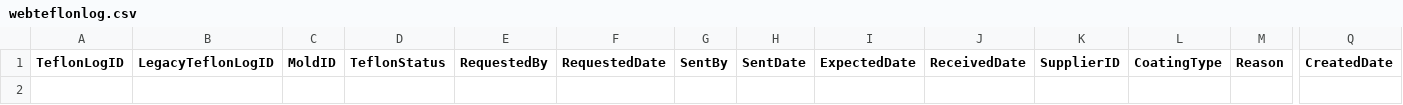
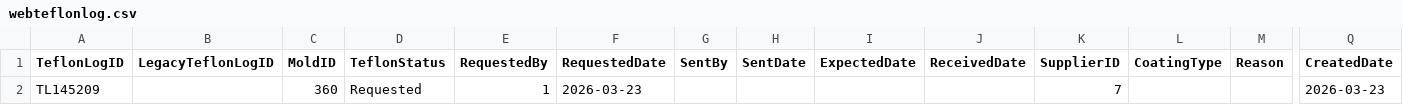
Before and after one commit to toanysd/MoldCutterSearch, a CSV file: Data/webteflonlog.csv, drawn as a sheet; only a part is shown, gaps mark what is left out; rows hold the shown columns only; the diff names each change by its address in the sheet, - before the commit and + after, or states it on an @@ line.

Commit message:
v8.3.0 CSV upsert webteflonlog.csv TeflonLogID=TL145209 upsert 2026-03-23

```diff
--- a/Data/webteflonlog.csv
+++ b/Data/webteflonlog.csv
+row 2: TL145209 |  | 360 | Requested | 1 | 2026-03-23 |  |  |  |  | 7 |  |  | 2026-03-23
```
